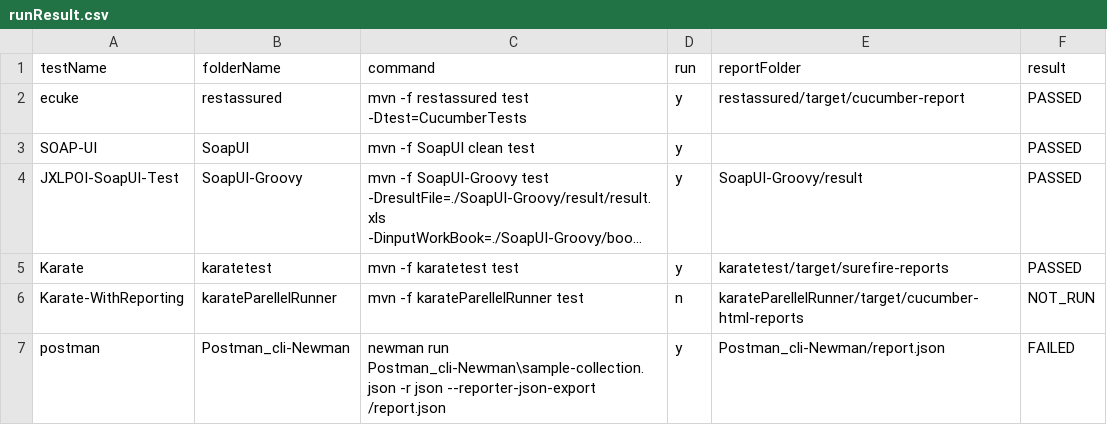
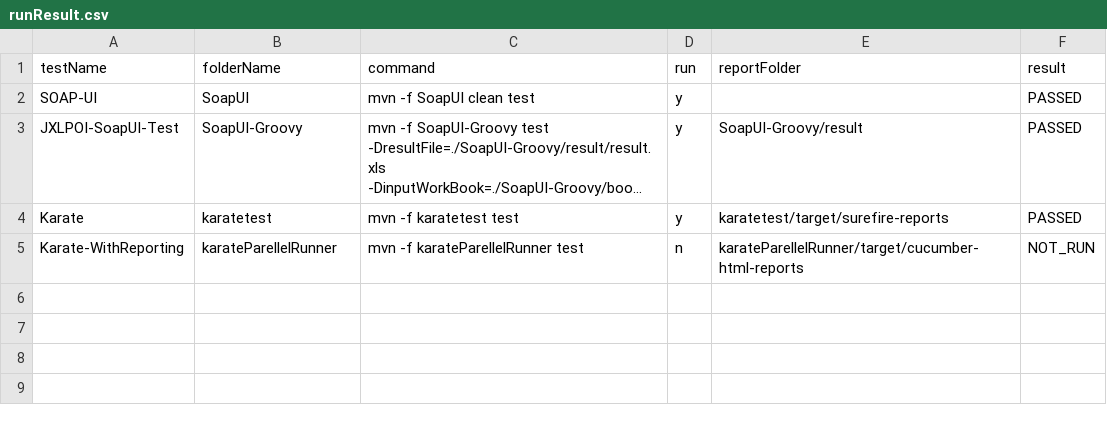
Before and after one commit to abhishekchh/dump_files, a CSV file: runResult.csv, drawn as a sheet; long unchanged cells end in …; the diff names each change by its address in the sheet, - before the commit and + after, or states it on an @@ line.

Commit message:
checking in run result from jenkins-Automation-TestRunner-36

```diff
--- a/runResult.csv
+++ b/runResult.csv
-row 2: ecuke | restassured | mvn -f restassured test -Dtest=CucumberTests | y | restassured/target/cucumber-report | PASSED
-row 7: postman | Postman_cli-Newman | newman run Postman_cli-Newman\sample-collection.json -r json --reporter-json-export /report.json | y | Postman_cli-Newman/report.json | FAILED
```
Also changed, not shown: 4 other files.
